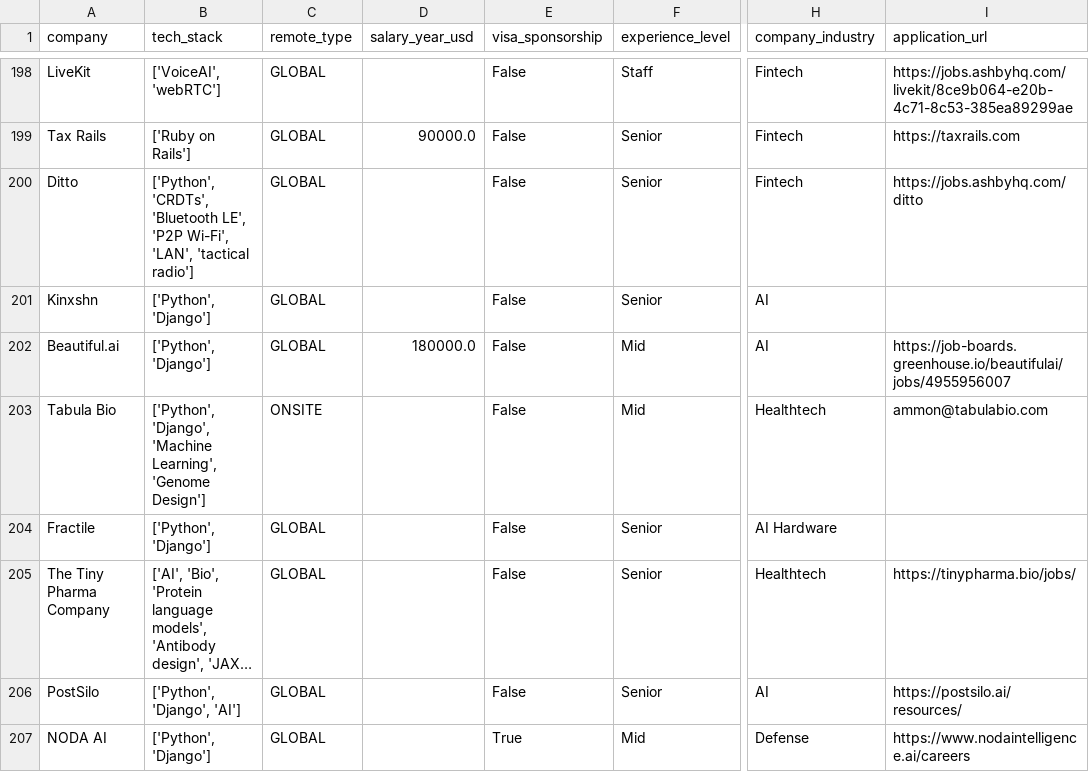
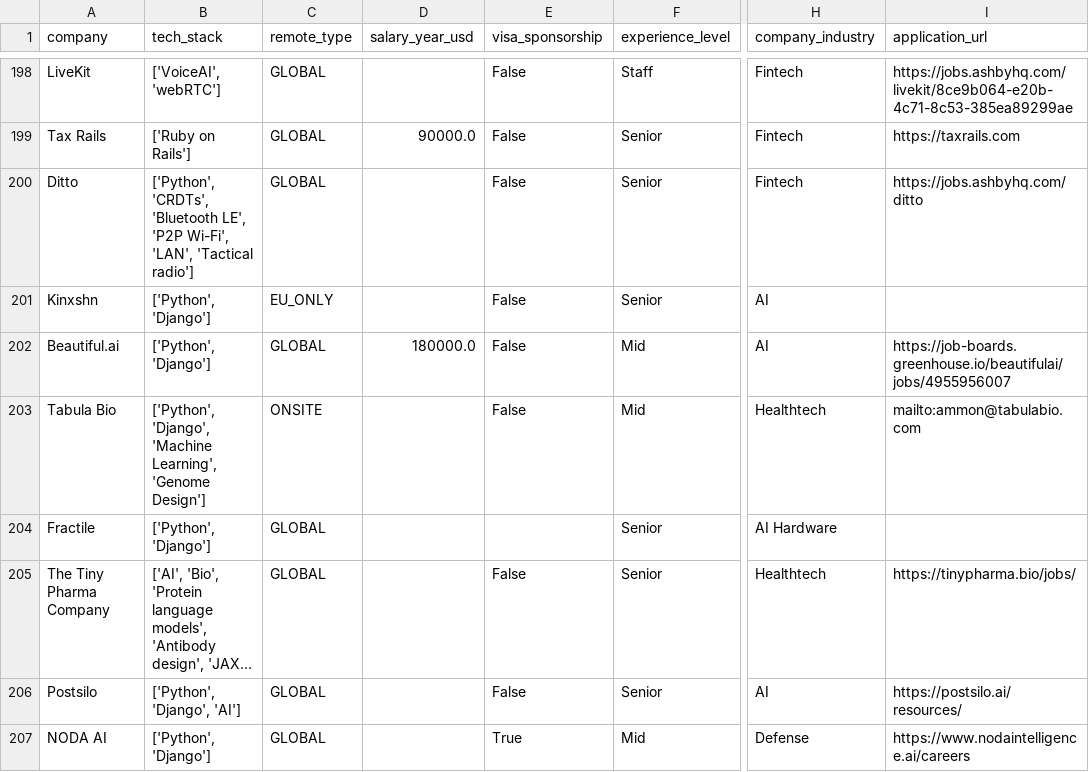
Before and after one commit to UniverseScripts/job-scrapper-ai, a CSV file: data/processed/jobs.csv, drawn as a sheet; only a part is shown, gaps mark what is left out; long unchanged cells end in …; the diff covers the shown part only; the diff names each change by its address in the sheet, - before the commit and + after, or states it on an @@ line.

```diff
--- a/data/processed/jobs.csv
+++ b/data/processed/jobs.csv
-B200 (tech_stack): …Wi-Fi', 'LAN', 'tactical radio']
+B200 (tech_stack): …Wi-Fi', 'LAN', 'Tactical radio']
-C201 (remote_type): GLOBAL
+C201 (remote_type): EU_ONLY
-I203 (application_url): ammon@tabulabio.com
+I203 (application_url): mailto:ammon@tabulabio.com
-E204 (visa_sponsorship): False
+E204 (visa_sponsorship): (empty)
-A206 (company): PostSilo
+A206 (company): Postsilo
```
Also changed, not shown: 102 edited cells elsewhere in this file.
